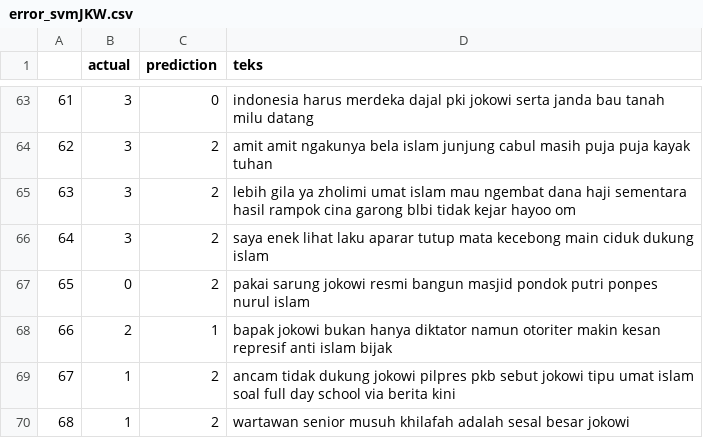
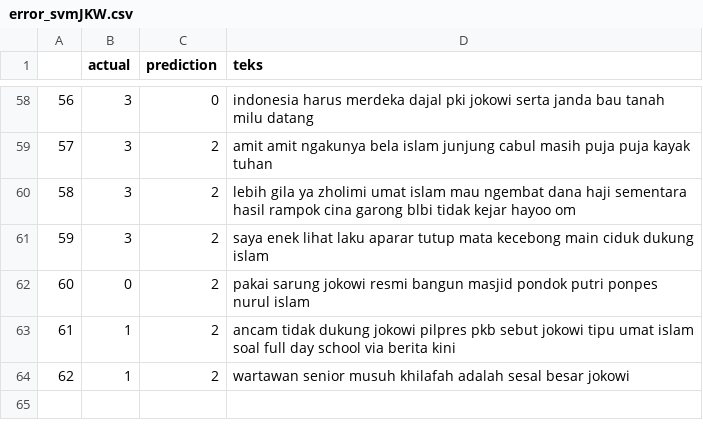
Before and after one commit to kuroipearls/tensionDetection, a CSV file: errorAnalysis/error_svmJKW.csv, drawn as a sheet; only a part is shown, gaps mark what is left out; removed rows and columns are numbered as before the commit, all else as after; the diff covers the shown part only; the diff names each change by its address in the sheet, - before the commit and + after, or states it on an @@ line.

```diff
--- a/errorAnalysis/error_svmJKW.csv
+++ b/errorAnalysis/error_svmJKW.csv
@@ column A renumbered from row 5 down @@
-row 68: 66 | 2 | 1 | bapak jokowi bukan hanya diktator namun otoriter makin kesan represif anti islam bijak
```
Also changed, not shown: 5 added rows, 10 removed rows and 15 edited cells elsewhere in this file, errorAnalysis/error_linregressionJKW.csv, 8 other files.
